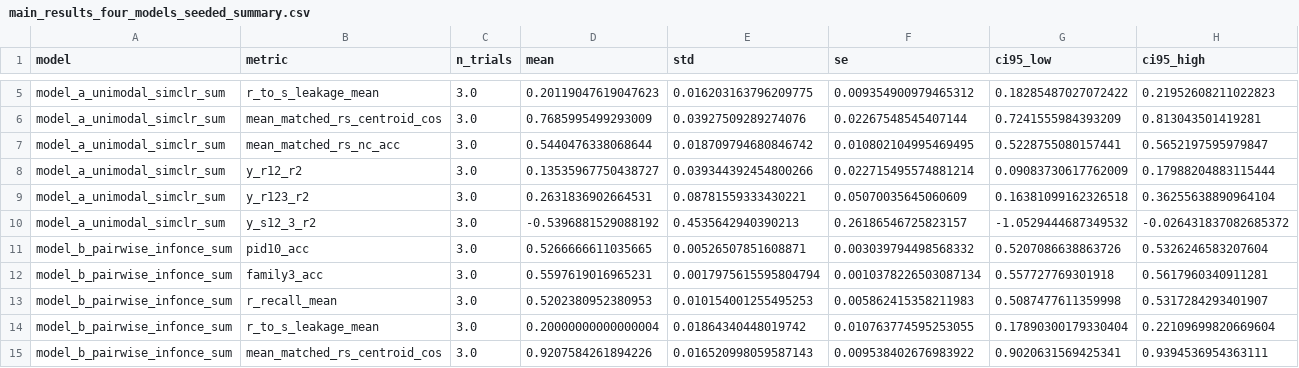
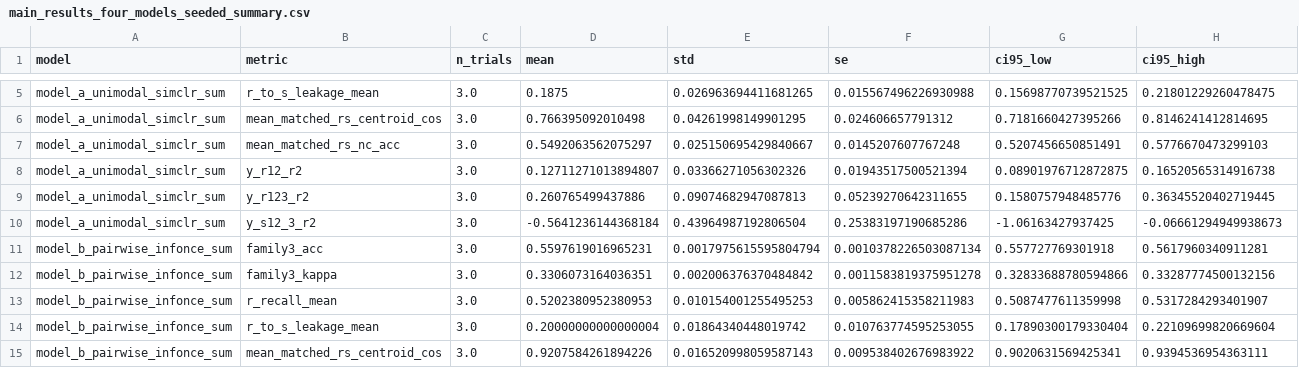
Before and after one commit to kkontras/PID_SSL, a CSV file: test_outputs/pid_sar3_ssl_fused_confusions/main_results_four_models_seeded_summary.csv, drawn as a sheet; only a part is shown, gaps mark what is left out; removed rows and columns are numbered as before the commit, all else as after; the diff covers the shown part only; the diff names each change by its address in the sheet, - before the commit and + after, or states it on an @@ line.

```diff
--- a/test_outputs/pid_sar3_ssl_fused_confusions/main_results_four_models_seeded_summary.csv
+++ b/test_outputs/pid_sar3_ssl_fused_confusions/main_results_four_models_seeded_summary.csv
-D5 (mean): 0.20119047619047623
+D5 (mean): 0.1875
-E5 (std): 0.016203163796209775
+E5 (std): 0.026963694411681265
-F5 (se): 0.009354900979465312
+F5 (se): 0.015567496226930988
-G5 (ci95_low): 0.18285487027072422
+G5 (ci95_low): 0.15698770739521525
-H5 (ci95_high): 0.21952608211022823
+H5 (ci95_high): 0.21801229260478475
-D6 (mean): 0.7685995499293009
+D6 (mean): 0.766395092010498
-E6 (std): 0.03927509289274076
+E6 (std): 0.04261998149901295
-F6 (se): 0.02267548545407144
+F6 (se): 0.024606657791312
-G6 (ci95_low): 0.7241555984393209
+G6 (ci95_low): 0.7181660427395266
-H6 (ci95_high): 0.813043501419281
+H6 (ci95_high): 0.8146241412814695
-D7 (mean): 0.5440476338068644
+D7 (mean): 0.5492063562075297
-E7 (std): 0.018709794680846742
+E7 (std): 0.025150695429840667
-F7 (se): 0.010802104995469495
+F7 (se): 0.0145207607767248
-G7 (ci95_low): 0.5228755080157441
+G7 (ci95_low): 0.5207456650851491
-H7 (ci95_high): 0.5652197595979847
+H7 (ci95_high): 0.5776670473299103
-D8 (mean): 0.13535967750438727
+D8 (mean): 0.12711271013894807
-E8 (std): 0.039344392454800266
+E8 (std): 0.03366271056302326
-F8 (se): 0.022715495574881214
+F8 (se): 0.01943517500521394
-G8 (ci95_low): 0.09083730617762009
+G8 (ci95_low): 0.08901976712872875
-H8 (ci95_high): 0.17988204883115444
+H8 (ci95_high): 0.16520565314916738
-D9 (mean): 0.2631836902664531
+D9 (mean): 0.260765499437886
-E9 (std): 0.08781559333430221
+E9 (std): 0.09074682947087813
-F9 (se): 0.05070035645060609
+F9 (se): 0.05239270642311655
-G9 (ci95_low): 0.16381099162326518
+G9 (ci95_low): 0.1580757948485776
-H9 (ci95_high): 0.36255638890964104
+H9 (ci95_high): 0.36345520402719445
-D10 (mean): -0.5396881529088192
+D10 (mean): -0.5641236144368184
-E10 (std): 0.4535642940390213
+E10 (std): 0.43964987192806504
-F10 (se): 0.26186546725823157
+F10 (se): 0.25383197190685286
-G10 (ci95_low): -1.0529444687349532
+G10 (ci95_low): -1.06163427937425
-H10 (ci95_high): -0.026431837082685372
+H10 (ci95_high): -0.06661294949938673
-row 11: model_b_pairwise_infonce_sum | pid10_acc | 3.0 | 0.5266666611035665 | 0.00526507851608871 | 0.003039794498568332 | 0.5207086638863726 | 0.5326246583207604
+row 12: model_b_pairwise_infonce_sum | family3_kappa | 3.0 | 0.3306073164036351 | 0.002006376370484842 | 0.0011583819375951278 | 0.32833688780594866 | 0.33287774500132156
```
Also changed, not shown: 3 added rows, 3 removed rows and 10 edited cells elsewhere in this file, test_outputs/pid_sar3_ssl_fused_confusions/fused_frozen_four_models_confusions.csv, test_outputs/pid_sar3_ssl_fused_confusions/fused_frozen_four_models_geometry_summary.csv, 12 other files.
